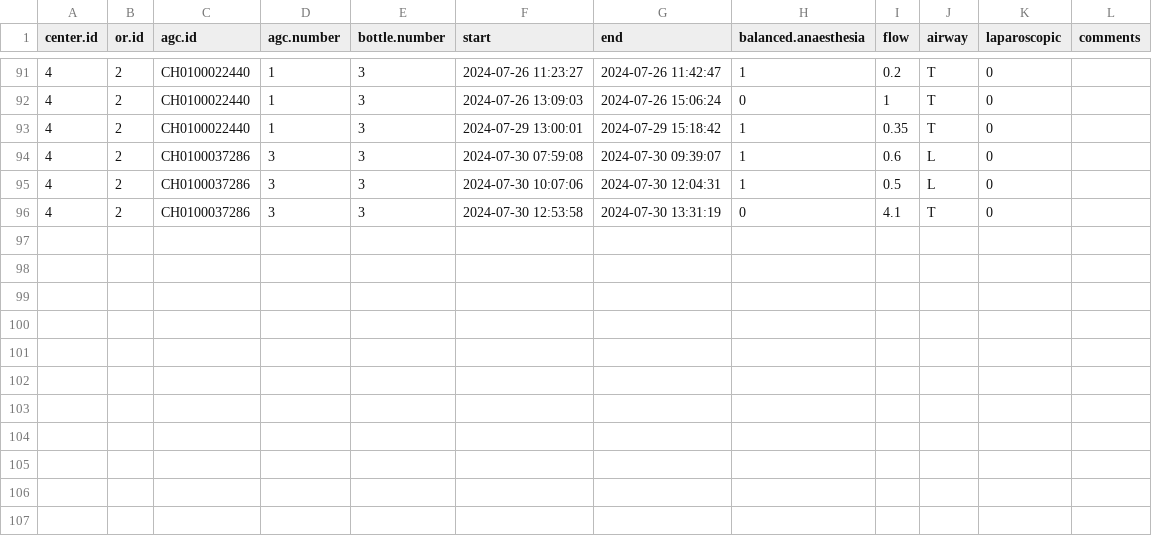
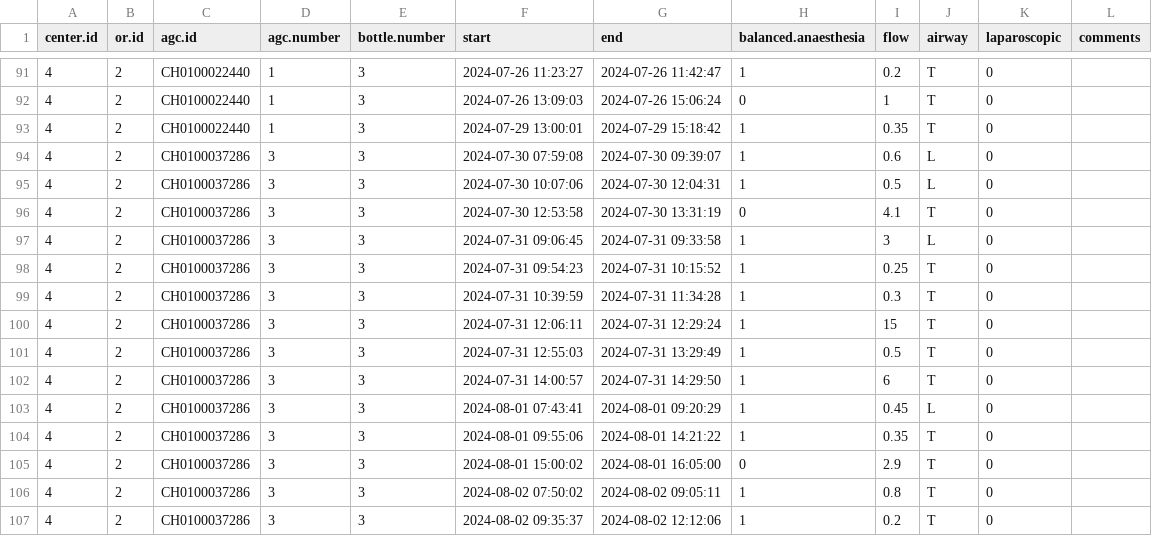
Before and after one commit to umg-minai/vct-or-mc, a CSV file: raw-data/crfs/04-02.csv, drawn as a sheet; only a part is shown, gaps mark what is left out.

Commit message:
feat: update crf data

```diff
--- a/raw-data/crfs/04-02.csv
+++ b/raw-data/crfs/04-02.csv
@@ -96 +96,12 @@ center.id,or.id,agc.id,agc.number,bottle.number,start,end,balanced.anaesthesia,f
 4,2,CH0100037286,3,3,2024-07-30 12:53:58,2024-07-30 13:31:19,0,4.1,T,0,
+4,2,CH0100037286,3,3,2024-07-31 09:06:45,2024-07-31 09:33:58,1,3,L,0,
+4,2,CH0100037286,3,3,2024-07-31 09:54:23,2024-07-31 10:15:52,1,0.25,T,0,
+4,2,CH0100037286,3,3,2024-07-31 10:39:59,2024-07-31 11:34:28,1,0.3,T,0,
+4,2,CH0100037286,3,3,2024-07-31 12:06:11,2024-07-31 12:29:24,1,15,T,0,
+4,2,CH0100037286,3,3,2024-07-31 12:55:03,2024-07-31 13:29:49,1,0.5,T,0,
+4,2,CH0100037286,3,3,2024-07-31 14:00:57,2024-07-31 14:29:50,1,6,T,0,
+4,2,CH0100037286,3,3,2024-08-01 07:43:41,2024-08-01 09:20:29,1,0.45,L,0,
+4,2,CH0100037286,3,3,2024-08-01 09:55:06,2024-08-01 14:21:22,1,0.35,T,0,
+4,2,CH0100037286,3,3,2024-08-01 15:00:02,2024-08-01 16:05:00,0,2.9,T,0,
+4,2,CH0100037286,3,3,2024-08-02 07:50:02,2024-08-02 09:05:11,1,0.8,T,0,
+4,2,CH0100037286,3,3,2024-08-02 09:35:37,2024-08-02 12:12:06,1,0.2,T,0,
```
Also changed, not shown: raw-data/04-umg/sevoflurane-bottles/03.csv, raw-data/04-umg/sevoflurane-bottles/06.csv, 7 other files.
